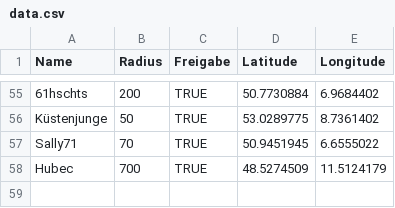
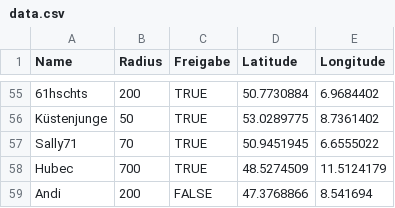
Before and after one commit to the-minster/insterforum-nutzerkarte, a CSV file: data.csv, drawn as a sheet; only a part is shown, gaps mark what is left out; the diff names each change by its address in the sheet, - before the commit and + after, or states it on an @@ line.

```diff
--- a/data.csv
+++ b/data.csv
+row 59: Andi | 200 | FALSE | 47.3768866 | 8.541694
```
